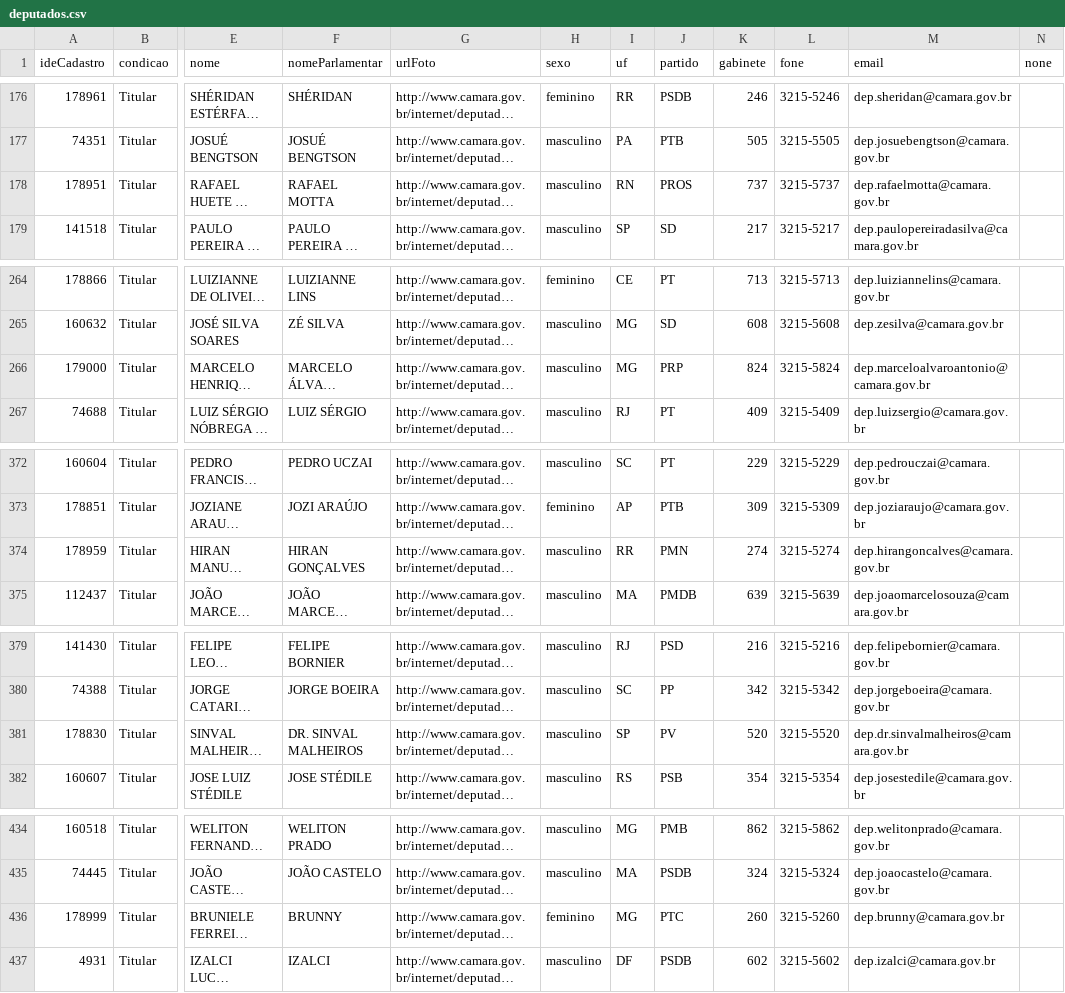
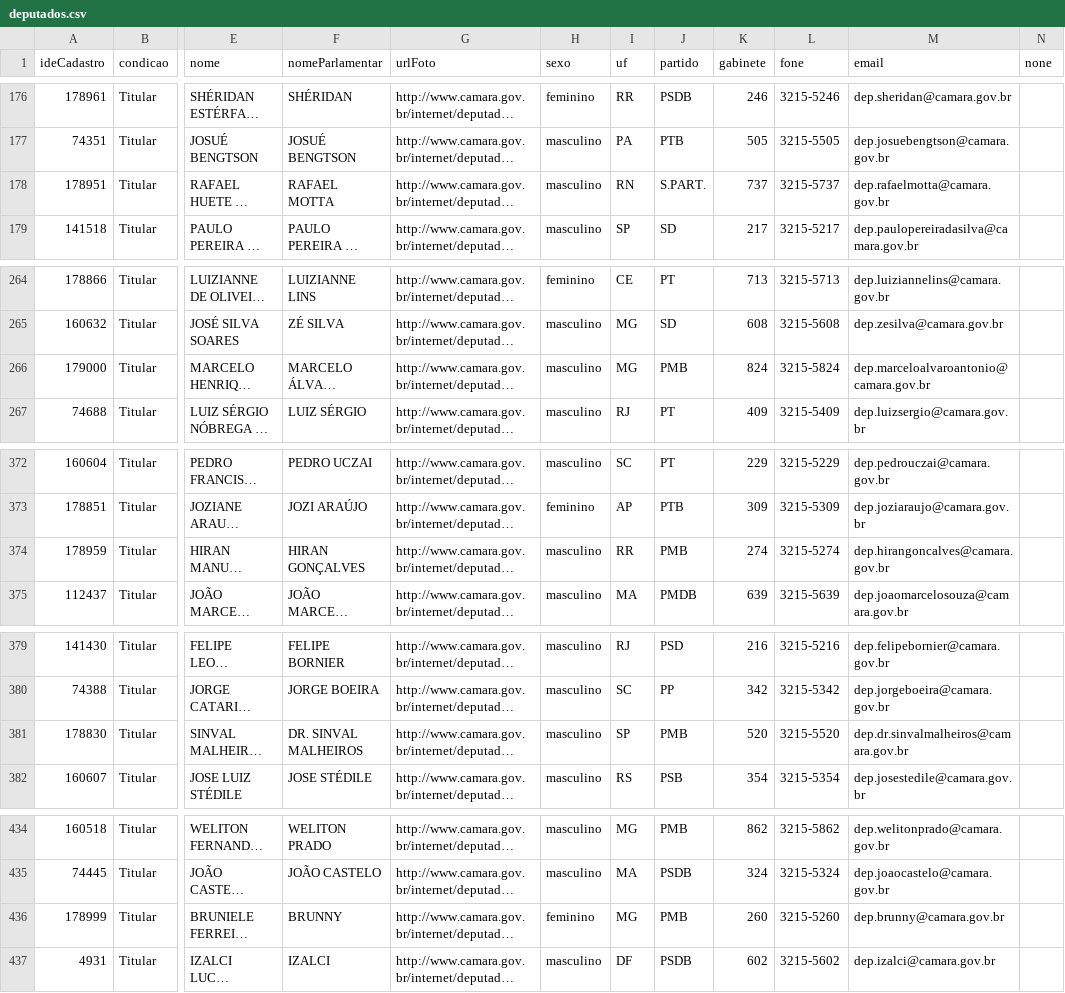
Before and after one commit to nazareno/houseofcunha, a CSV file: deputados/deputados.csv, drawn as a sheet; only a part is shown, gaps mark what is left out; long unchanged cells end in …; the diff covers the shown part only; the diff names each change by its address in the sheet, - before the commit and + after, or states it on an @@ line.

```diff
--- a/deputados/deputados.csv
+++ b/deputados/deputados.csv
-J178 (partido): PROS
+J178 (partido): S.PART.
-J266 (partido): PRP
+J266 (partido): PMB
-J374 (partido): PMN
+J374 (partido): PMB
-J381 (partido): PV
+J381 (partido): PMB
-J436 (partido): PTC
+J436 (partido): PMB
```
Also changed, not shown: 8 edited cells elsewhere in this file, proposicoes-votadas-2015.csv, proposicoes.csv, 3 other files.
